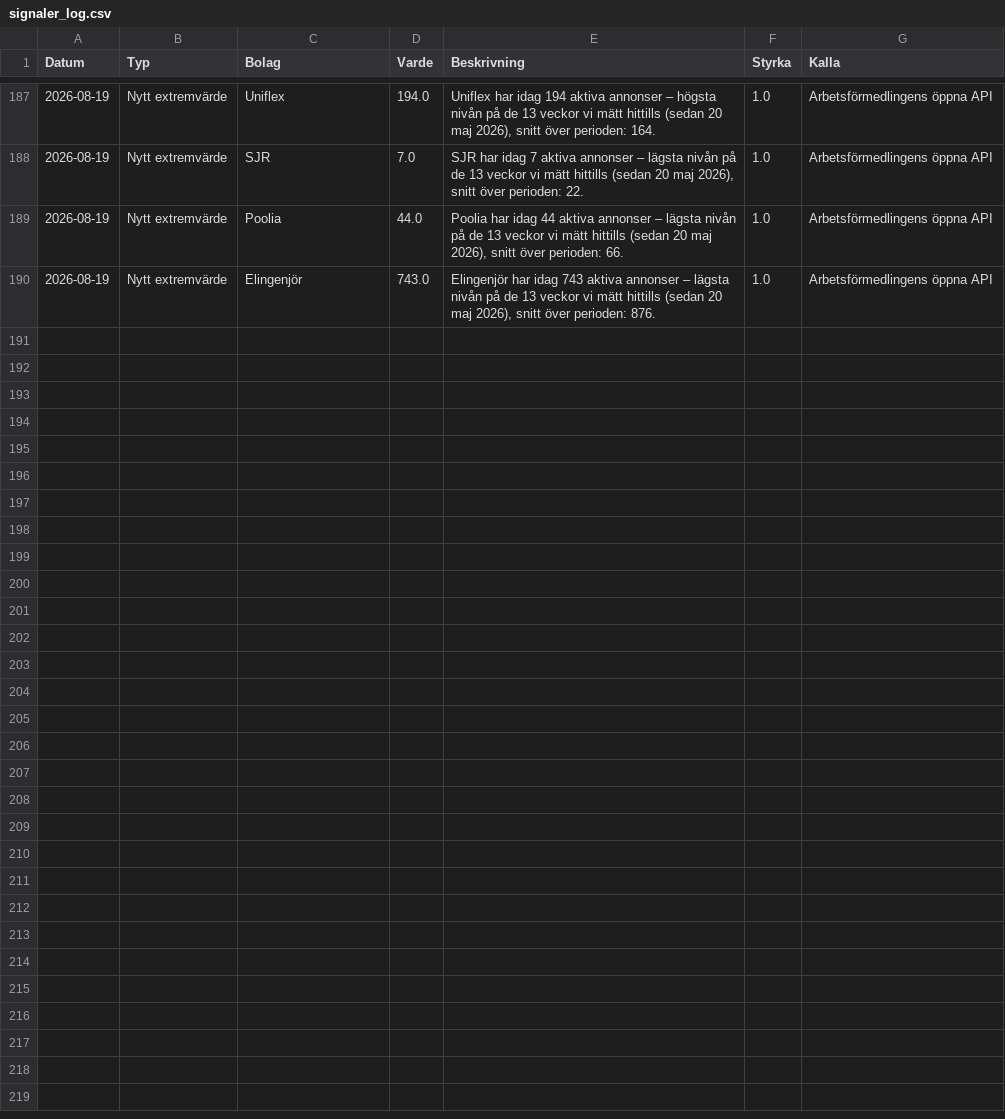
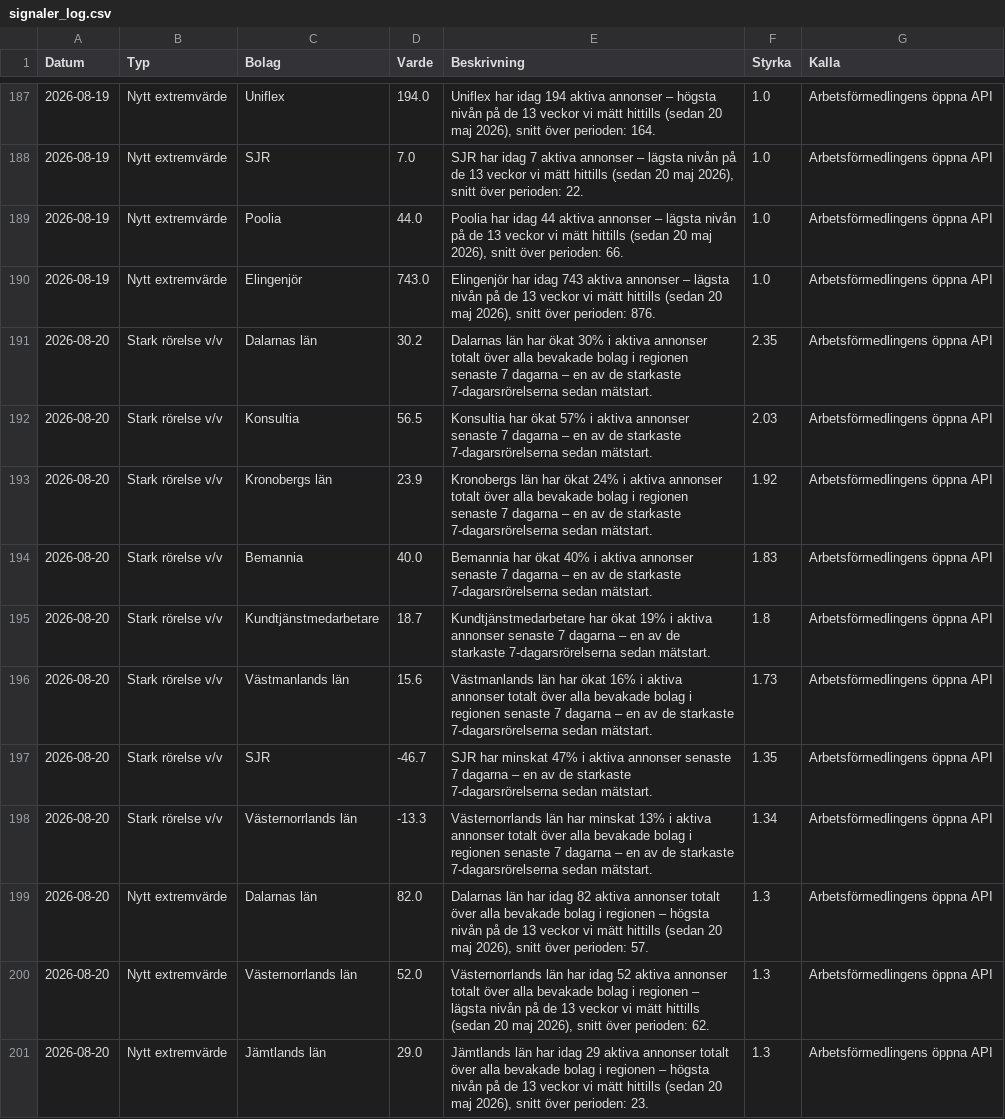
Before and after one commit to mohsensamir1973/arbetsmarknadsdata, a CSV file: signaler_log.csv, drawn as a sheet; only a part is shown, gaps mark what is left out; the diff covers the shown part only; the diff names each change by its address in the sheet, - before the commit and + after, or states it on an @@ line.

```diff
--- a/signaler_log.csv
+++ b/signaler_log.csv
+row 191: 2026-08-20 | Stark rörelse v/v | Dalarnas län | 30.2 | Dalarnas län har ökat 30% i aktiva annonser totalt över alla bevakade bolag i regionen senaste 7 dagarna – en av de starkaste 7-dagarsrörelserna sedan mätstart. | 2.35 | Arbetsförmedlingens öppna API
+row 192: 2026-08-20 | Stark rörelse v/v | Konsultia | 56.5 | Konsultia har ökat 57% i aktiva annonser senaste 7 dagarna – en av de starkaste 7-dagarsrörelserna sedan mätstart. | 2.03 | Arbetsförmedlingens öppna API
+row 193: 2026-08-20 | Stark rörelse v/v | Kronobergs län | 23.9 | Kronobergs län har ökat 24% i aktiva annonser totalt över alla bevakade bolag i regionen senaste 7 dagarna – en av de starkaste 7-dagarsrörelserna sedan mätstart. | 1.92 | Arbetsförmedlingens öppna API
+row 194: 2026-08-20 | Stark rörelse v/v | Bemannia | 40.0 | Bemannia har ökat 40% i aktiva annonser senaste 7 dagarna – en av de starkaste 7-dagarsrörelserna sedan mätstart. | 1.83 | Arbetsförmedlingens öppna API
+row 195: 2026-08-20 | Stark rörelse v/v | Kundtjänstmedarbetare | 18.7 | Kundtjänstmedarbetare har ökat 19% i aktiva annonser senaste 7 dagarna – en av de starkaste 7-dagarsrörelserna sedan mätstart. | 1.8 | Arbetsförmedlingens öppna API
+row 196: 2026-08-20 | Stark rörelse v/v | Västmanlands län | 15.6 | Västmanlands län har ökat 16% i aktiva annonser totalt över alla bevakade bolag i regionen senaste 7 dagarna – en av de starkaste 7-dagarsrörelserna sedan mätstart. | 1.73 | Arbetsförmedlingens öppna API
+row 197: 2026-08-20 | Stark rörelse v/v | SJR | -46.7 | SJR har minskat 47% i aktiva annonser senaste 7 dagarna – en av de starkaste 7-dagarsrörelserna sedan mätstart. | 1.35 | Arbetsförmedlingens öppna API
+row 198: 2026-08-20 | Stark rörelse v/v | Västernorrlands län | -13.3 | Västernorrlands län har minskat 13% i aktiva annonser totalt över alla bevakade bolag i regionen senaste 7 dagarna – en av de starkaste 7-dagarsrörelserna sedan mätstart. | 1.34 | Arbetsförmedlingens öppna API
+row 199: 2026-08-20 | Nytt extremvärde | Dalarnas län | 82.0 | Dalarnas län har idag 82 aktiva annonser totalt över alla bevakade bolag i regionen – högsta nivån på de 13 veckor vi mätt hittills (sedan 20 maj 2026), snitt över perioden: 57. | 1.3 | Arbetsförmedlingens öppna API
+row 200: 2026-08-20 | Nytt extremvärde | Västernorrlands län | 52.0 | Västernorrlands län har idag 52 aktiva annonser totalt över alla bevakade bolag i regionen – lägsta nivån på de 13 veckor vi mätt hittills (sedan 20 maj 2026), snitt över perioden: 62. | 1.3 | Arbetsförmedlingens öppna API
+row 201: 2026-08-20 | Nytt extremvärde | Jämtlands län | 29.0 | Jämtlands län har idag 29 aktiva annonser totalt över alla bevakade bolag i regionen – högsta nivån på de 13 veckor vi mätt hittills (sedan 20 maj 2026), snitt över perioden: 23. | 1.3 | Arbetsförmedlingens öppna API
```
Also changed, not shown: 11 added rows elsewhere in this file, arbetsmarknadsindex_kommuner_trend.csv, bemanningsindex_kommuner_trend.csv, 4 other files.
